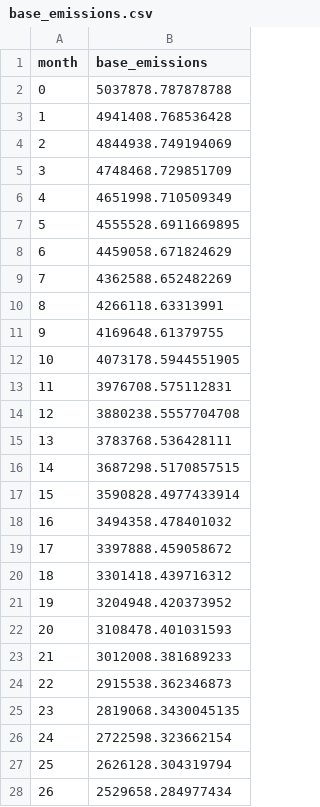
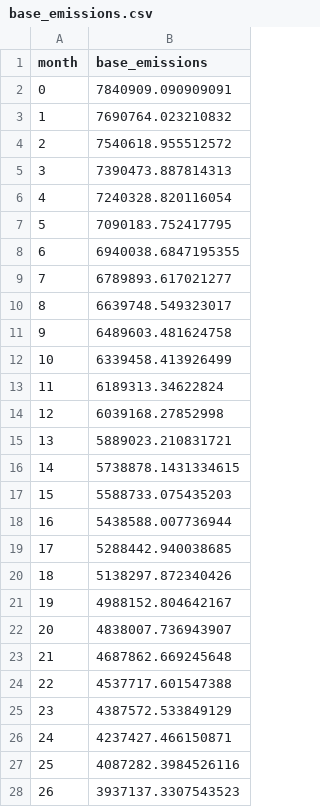
Before and after one commit to CELtd/bitrobot_emissions, a CSV file: base_emissions.csv, drawn as a sheet; only a part is shown; the diff covers the shown part only.

```diff
--- a/base_emissions.csv
+++ b/base_emissions.csv
@@ -1,28 +1,28 @@
 month,base_emissions
-0,5037878.787878788
-1,4941408.768536428
-2,4844938.749194069
-3,4748468.729851709
-4,4651998.710509349
-5,4555528.6911669895
-6,4459058.671824629
-7,4362588.652482269
-8,4266118.63313991
-9,4169648.61379755
-10,4073178.5944551905
-11,3976708.575112831
-12,3880238.5557704708
-13,3783768.536428111
-14,3687298.5170857515
-15,3590828.4977433914
-16,3494358.478401032
-17,3397888.459058672
-18,3301418.439716312
-19,3204948.420373952
-20,3108478.401031593
-21,3012008.381689233
-22,2915538.362346873
-23,2819068.3430045135
-24,2722598.323662154
-25,2626128.304319794
-26,2529658.284977434
+0,7840909.090909091
+1,7690764.023210832
+2,7540618.955512572
+3,7390473.887814313
+4,7240328.820116054
+5,7090183.752417795
+6,6940038.6847195355
+7,6789893.617021277
+8,6639748.549323017
+9,6489603.481624758
+10,6339458.413926499
+11,6189313.34622824
+12,6039168.27852998
+13,5889023.210831721
+14,5738878.1431334615
+15,5588733.075435203
+16,5438588.007736944
+17,5288442.940038685
+18,5138297.872340426
+19,4988152.804642167
+20,4838007.736943907
+21,4687862.669245648
+22,4537717.601547388
+23,4387572.533849129
+24,4237427.466150871
+25,4087282.3984526116
+26,3937137.3307543523
```
Also changed, not shown: 21 edited cells elsewhere in this file, total_emissions.csv, 3 other files.
